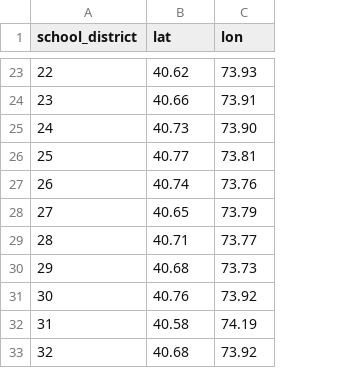
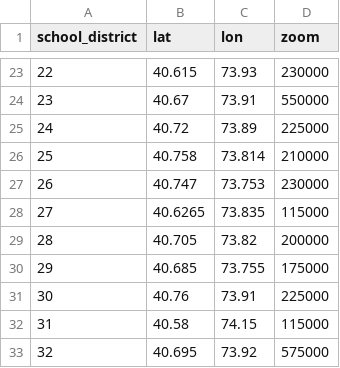
Before and after one commit to UW-CSE442-WI20/A3-sat-scores-nyc, a CSV file: src/school_district_centers.csv, drawn as a sheet; only a part is shown, gaps mark what is left out; the diff covers the shown part only; the diff names each change by its address in the sheet, - before the commit and + after, or states it on an @@ line.

Commit message:
Updated SD centers csv with correct coords, added zoom values

```diff
--- a/src/school_district_centers.csv
+++ b/src/school_district_centers.csv
+column D (zoom), rows 23-33: 230000 | 550000 | 225000 | 210000 | 230000 | 115000 | 200000 | 175000 | 225000 | 115000 | 575000
-B23 (lat): 40.62
+B23 (lat): 40.615
-B24 (lat): 40.66
+B24 (lat): 40.67
-B25 (lat): 40.73
+B25 (lat): 40.72
-C25 (lon): 73.90
+C25 (lon): 73.89
-B26 (lat): 40.77
+B26 (lat): 40.758
-C26 (lon): 73.81
+C26 (lon): 73.814
-B27 (lat): 40.74
+B27 (lat): 40.747
-C27 (lon): 73.76
+C27 (lon): 73.753
-B28 (lat): 40.65
+B28 (lat): 40.6265
-C28 (lon): 73.79
+C28 (lon): 73.835
-B29 (lat): 40.71
+B29 (lat): 40.705
-C29 (lon): 73.77
+C29 (lon): 73.82
-B30 (lat): 40.68
+B30 (lat): 40.685
-C30 (lon): 73.73
+C30 (lon): 73.755
-C31 (lon): 73.92
+C31 (lon): 73.91
-C32 (lon): 74.19
+C32 (lon): 74.15
-B33 (lat): 40.68
+B33 (lat): 40.695
```
Also changed, not shown: 32 edited cells elsewhere in this file.
